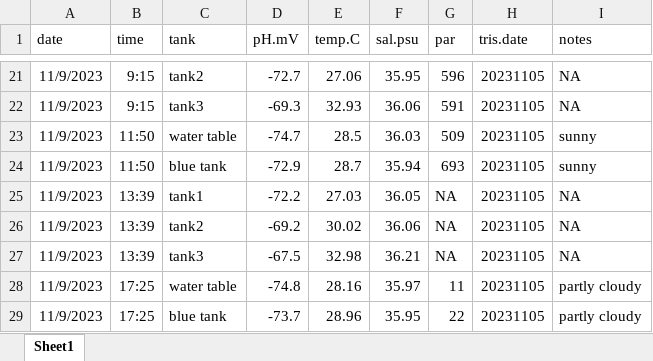
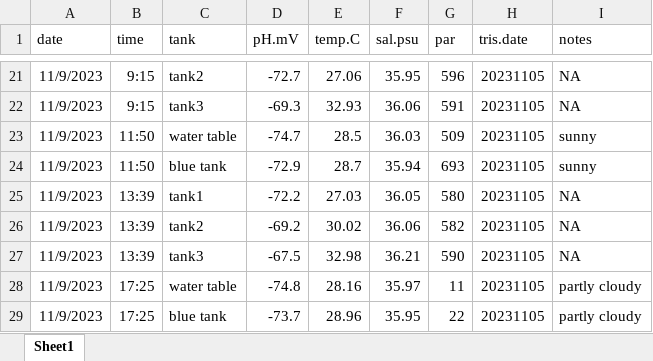
Before and after one commit to AHuffmyer/moorea_symbiotic_exchange_2023, an Excel workbook: data/environmental/daily_measurements.xlsx, sheet Sheet1, drawn as a sheet; only a part is shown, gaps mark what is left out; values as stored, in another font and other column widths than the file's, no borders; the diff names each change by its address in the sheet, - before the commit and + after, or states it on an @@ line.

Commit message:
Updated daily measurement data

```diff
--- a/data/environmental/daily_measurements.xlsx (sheet Sheet1)
+++ b/data/environmental/daily_measurements.xlsx (sheet Sheet1)
-G25 (par): NA
+G25 (par): 580
-G26 (par): NA
+G26 (par): 582
-G27 (par): NA
+G27 (par): 590
```
Also changed, not shown: 4 other files.
